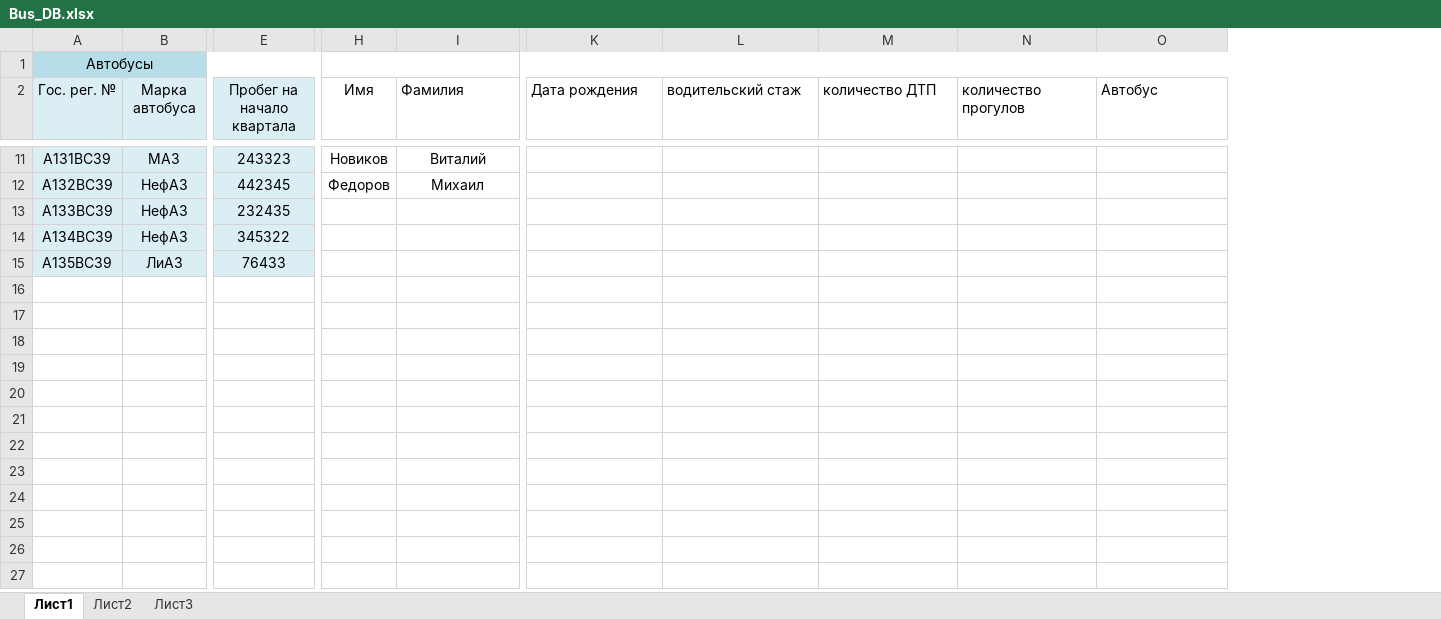
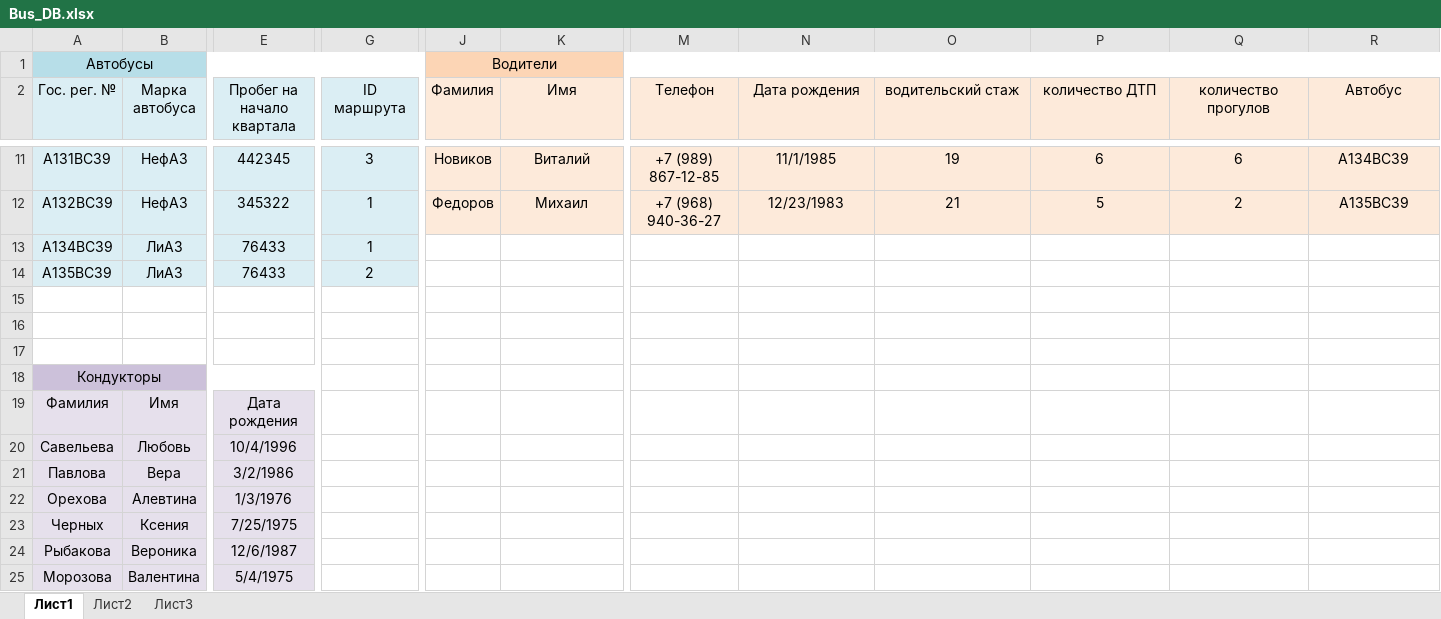
Before and after one commit to Strecmit/DataBase1, an Excel workbook: Bus_DB.xlsx, sheet Лист1, drawn as a sheet; only a part is shown, gaps mark what is left out; values as stored, in another font and other column widths than the file's, no borders; removed rows and columns are numbered as before the commit, all else as after; rows hold the shown columns only; the diff covers the shown part only; the diff names each change by its address in the sheet, - before the commit and + after, or states it on an @@ line.

```diff
--- a/Bus_DB.xlsx (sheet Лист1)
+++ b/Bus_DB.xlsx (sheet Лист1)
+column G (ID маршрута), rows 11-14: 3 | 1 | 1 | 2
+column M (Телефон), rows 11-12: +7 (989) 867-12-85 | +7 (968) 940-36-27
-J1 (Фамилия): (empty)
+J1 (Фамилия): Водители
-J1:K1 fill: none
+J1:K1 fill: #FCD5B5
-N1:R1 fill: none
+N1:R1 fill: #FCD5B5
-J2: Имя
+J2: Фамилия
-J2:K12 fill: none
+J2:K12 fill: #FDEADA
-K2: Фамилия
+K2: Имя
-K2 alignment: left
+K2 alignment: center
-N2:R12 fill: none
+N2:R12 fill: #FDEADA
-N2:R2 alignment: left
+N2:R2 alignment: center
-B11 (Марка автобуса): МАЗ
+B11 (Марка автобуса): НефАЗ
-E11 (Пробег на начало квартала): 243323
+E11 (Пробег на начало квартала): 442345
-N11 (Дата рождения): (empty)
+N11 (Дата рождения): 11/1/1985
-O11 (водительский стаж): (empty)
+O11 (водительский стаж): 19
-P11 (количество ДТП): (empty)
+P11 (количество ДТП): 6
-Q11 (количество прогулов): (empty)
+Q11 (количество прогулов): 6
-R11 (Автобус): (empty)
+R11 (Автобус): A134BC39
-E12 (Пробег на начало квартала): 442345
+E12 (Пробег на начало квартала): 345322
-N12 (Дата рождения): (empty)
+N12 (Дата рождения): 12/23/1983
-O12 (водительский стаж): (empty)
+O12 (водительский стаж): 21
-P12 (количество ДТП): (empty)
+P12 (количество ДТП): 5
-Q12 (количество прогулов): (empty)
+Q12 (количество прогулов): 2
-R12 (Автобус): (empty)
+R12 (Автобус): A135BC39
-row 13: A133BC39 | НефАЗ | 232435
-B13 (Марка автобуса): НефАЗ
+B13 (Марка автобуса): ЛиАЗ
-E13 (Пробег на начало квартала): 345322
+E13 (Пробег на начало квартала): 76433
+row 15: (empty)
+row 16: (empty)
+row 17: (empty)
+row 18: Кондукторы
+row 19: Фамилия | Имя | Дата рождения
+row 20: Савельева | Любовь | 10/4/1996
+row 21: Павлова | Вера | 3/2/1986
+row 22: Орехова | Алевтина | 1/3/1976
+row 23: Черных | Ксения | 7/25/1975
+row 24: Рыбакова | Вероника | 12/6/1987
+row 25: Морозова | Валентина | 5/4/1975
```
Also changed, not shown: 4 added rows, 1 added column, 62 edited cells and cell formats elsewhere in this sheet.
